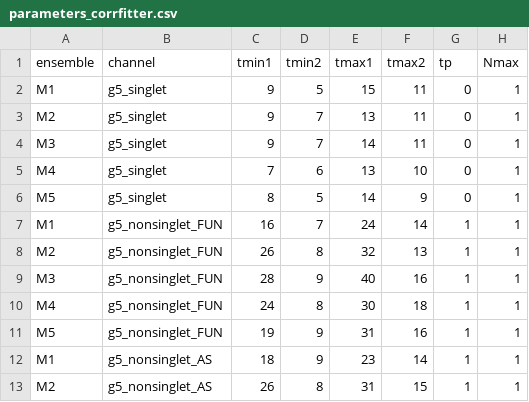
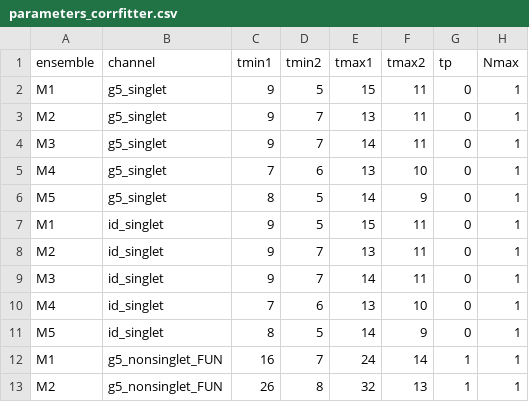
Before and after one commit to kzone-dev/MixedRepSinglets, a CSV file: input/parameters/parameters_corrfitter.csv, drawn as a sheet; only a part is shown; the shorter side is filled out with more unchanged rows.

```diff
--- a/input/parameters/parameters_corrfitter.csv
+++ b/input/parameters/parameters_corrfitter.csv
@@ -6,2 +6,7 @@ M4;g5_singlet;7;6;13;10;0;1;
 M5;g5_singlet;8;5;14;9;0;1;
+M1;id_singlet;9;5;15;11;0;1;
+M2;id_singlet;9;7;13;11;0;1;
+M3;id_singlet;9;7;14;11;0;1;
+M4;id_singlet;7;6;13;10;0;1;
+M5;id_singlet;8;5;14;9;0;1;
 M1;g5_nonsinglet_FUN;16;7;24;14;1;1;
```
Also changed, not shown: input/parameters/parameters_gevp.csv.
